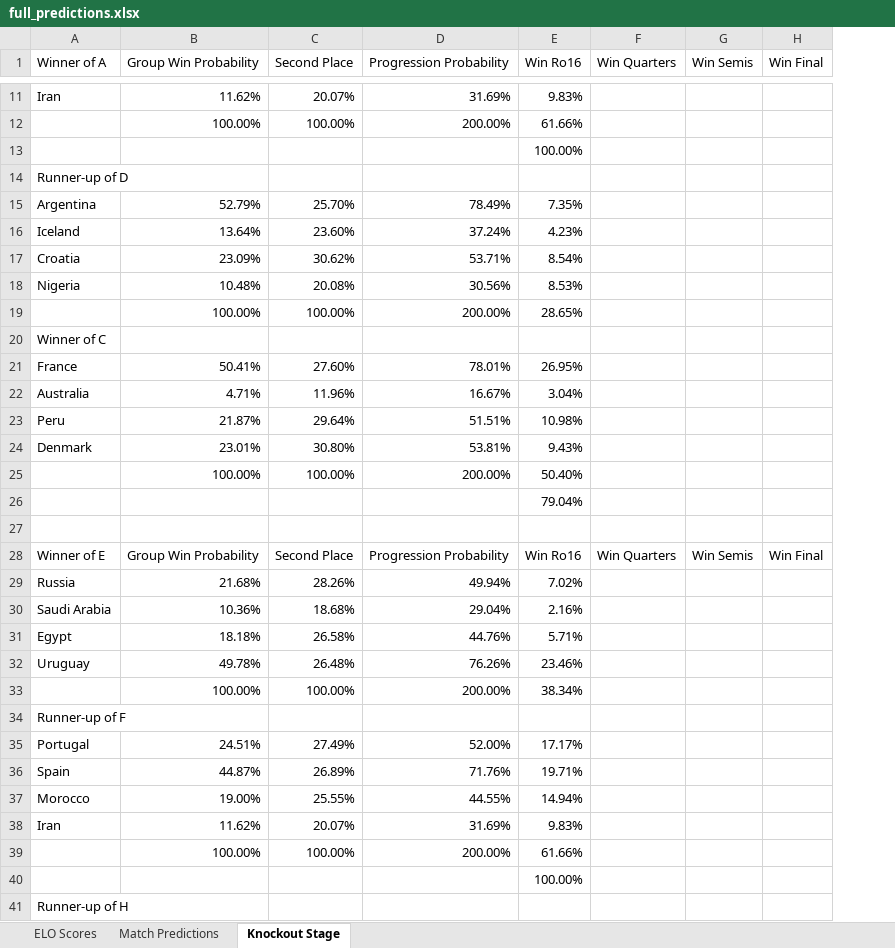
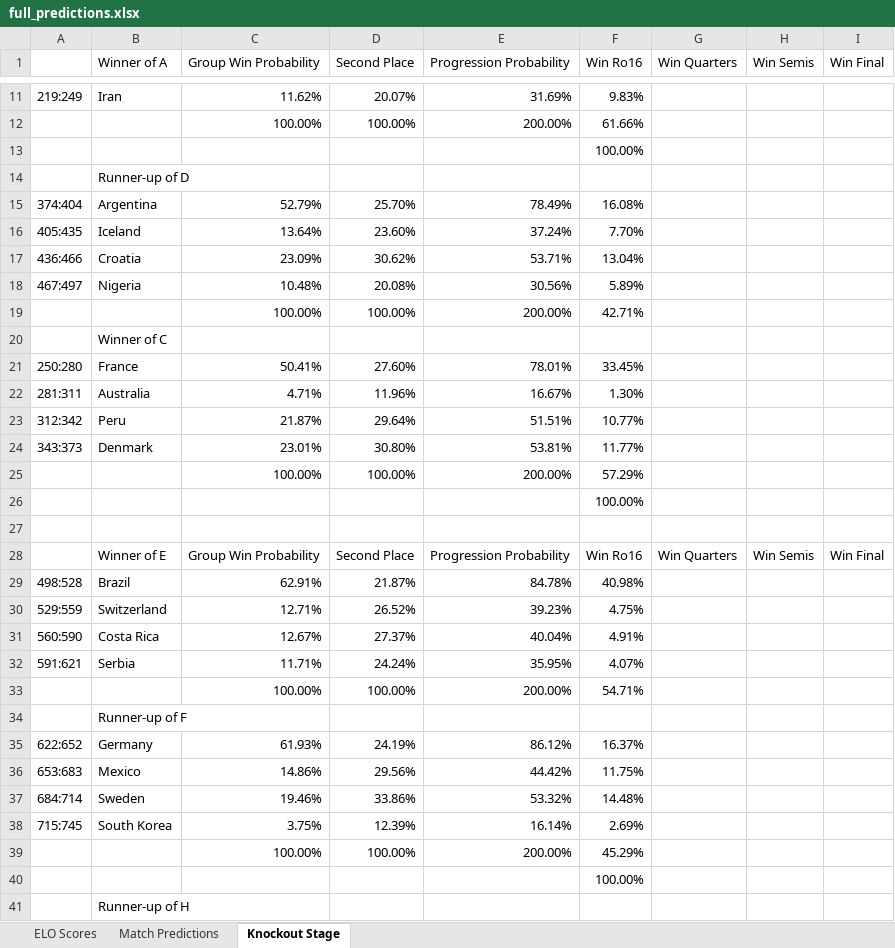
Before and after one commit to jeffliu6/worldcup_predictions, an Excel workbook: full_predictions.xlsx, sheet Knockout Stage, drawn as a sheet; only a part is shown, gaps mark what is left out; values as stored, in another font and other column widths than the file's, no cell formats; removed rows and columns are numbered as before the commit, all else as after; the diff covers the shown part only; the diff names each change by its address in the sheet, - before the commit and + after, or states it on an @@ line.

Commit message:
full predictions done with half of first round

```diff
--- a/full_predictions.xlsx (sheet Knockout Stage)
+++ b/full_predictions.xlsx (sheet Knockout Stage)
+column A, rows 11-24: 219:249 |  |  |  | 374:404 | 405:435 | 436:466 | 467:497 |  |  | 250:280 | 281:311 | 312:342 | 343:373
-F15 (Win Ro16): 7.35%
+F15 (Win Ro16): 16.08%
-F16 (Win Ro16): 4.23%
+F16 (Win Ro16): 7.70%
-F17 (Win Ro16): 8.54%
+F17 (Win Ro16): 13.04%
-F18 (Win Ro16): 8.53%
+F18 (Win Ro16): 5.89%
-F19 (Win Ro16): 28.65%
+F19 (Win Ro16): 42.71%
-F21 (Win Ro16): 26.95%
+F21 (Win Ro16): 33.45%
-F22 (Win Ro16): 3.04%
+F22 (Win Ro16): 1.30%
-F23 (Win Ro16): 10.98%
+F23 (Win Ro16): 10.77%
-F24 (Win Ro16): 9.43%
+F24 (Win Ro16): 11.77%
-F25 (Win Ro16): 50.40%
+F25 (Win Ro16): 57.29%
-F26 (Win Ro16): 79.04%
+F26 (Win Ro16): 100.00%
-row 29: Russia | 21.68% | 28.26% | 49.94% | 7.02%
-row 30: Saudi Arabia | 10.36% | 18.68% | 29.04% | 2.16%
-row 31: Egypt | 18.18% | 26.58% | 44.76% | 5.71%
-row 32: Uruguay | 49.78% | 26.48% | 76.26% | 23.46%
+row 29: 498:528 | Brazil | 62.91% | 21.87% | 84.78% | 40.98%
+row 30: 529:559 | Switzerland | 12.71% | 26.52% | 39.23% | 4.75%
+row 31: 560:590 | Costa Rica | 12.67% | 27.37% | 40.04% | 4.91%
+row 32: 591:621 | Serbia | 11.71% | 24.24% | 35.95% | 4.07%
-F33 (Win Ro16): 38.34%
+F33 (Win Ro16): 54.71%
-row 35: Portugal | 24.51% | 27.49% | 52.00% | 17.17%
-row 36: Spain | 44.87% | 26.89% | 71.76% | 19.71%
-row 37: Morocco | 19.00% | 25.55% | 44.55% | 14.94%
-row 38: Iran | 11.62% | 20.07% | 31.69% | 9.83%
+row 35: 622:652 | Germany | 61.93% | 24.19% | 86.12% | 16.37%
+row 36: 653:683 | Mexico | 14.86% | 29.56% | 44.42% | 11.75%
+row 37: 684:714 | Sweden | 19.46% | 33.86% | 53.32% | 14.48%
+row 38: 715:745 | South Korea | 3.75% | 12.39% | 16.14% | 2.69%
-F39 (Win Ro16): 61.66%
+F39 (Win Ro16): 45.29%
```
Also changed, not shown: 16 added rows, 16 removed rows and 4 edited cells elsewhere in this sheet, cell formats, formulas that keep their value.
